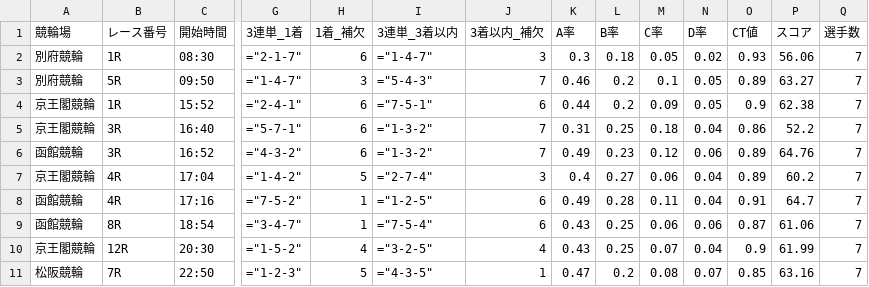
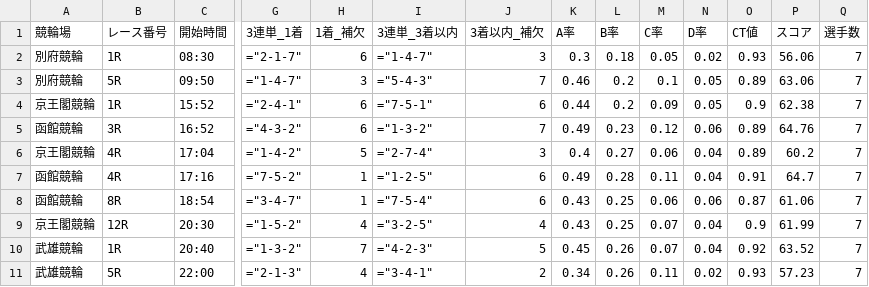
Before and after one commit to ama04149/keirin-ai, a CSV file: keirin_race_summary2.csv, drawn as a sheet; only a part is shown, gaps mark what is left out; removed rows and columns are numbered as before the commit, all else as after; rows hold the shown columns only; the diff names each change by its address in the sheet, - before the commit and + after, or states it on an @@ line.

```diff
--- a/keirin_race_summary2.csv
+++ b/keirin_race_summary2.csv
-P3 (スコア): 63.27
+P3 (スコア): 63.06
-row 5: 京王閣競輪 | 3R | 16:40 | ="5-7-1" | 6 | ="1-3-2" | 7 | 0.31 | 0.25 | 0.18 | 0.04 | 0.86 | 52.2 | 7
-row 11: 松阪競輪 | 7R | 22:50 | ="1-2-3" | 5 | ="4-3-5" | 1 | 0.47 | 0.2 | 0.08 | 0.07 | 0.85 | 63.16 | 7
+row 10: 武雄競輪 | 1R | 20:40 | ="1-3-2" | 7 | ="4-2-3" | 5 | 0.45 | 0.26 | 0.07 | 0.04 | 0.92 | 63.52 | 7
+row 11: 武雄競輪 | 5R | 22:00 | ="2-1-3" | 4 | ="3-4-1" | 2 | 0.34 | 0.26 | 0.11 | 0.02 | 0.93 | 57.23 | 7
```
Also changed, not shown: keirin_race_summary.csv, keirin_race_summary3.csv, 2 other files.
